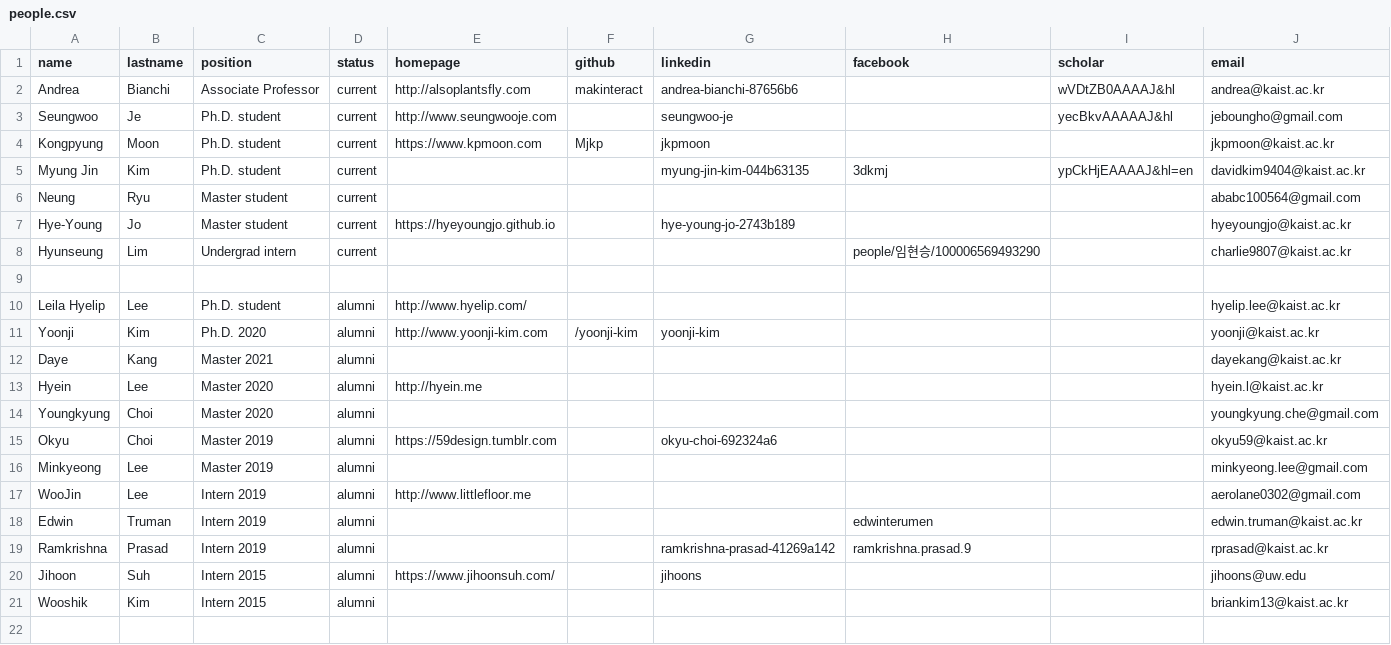
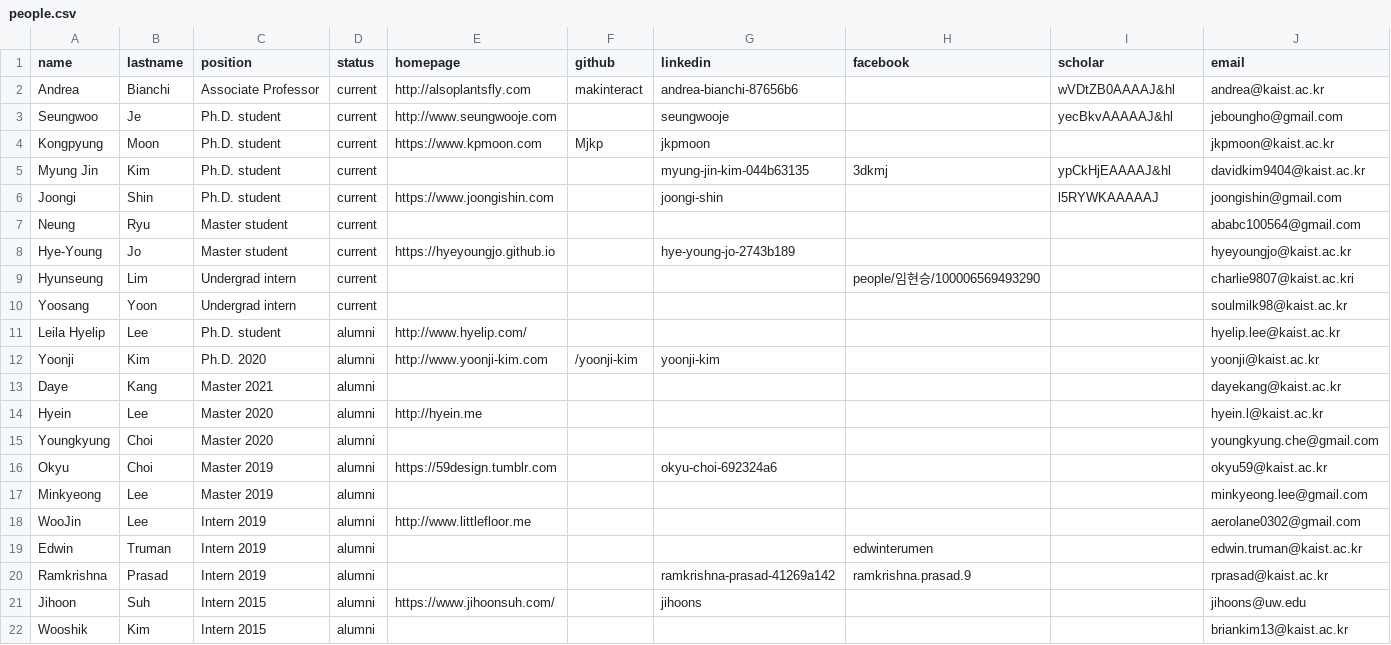
Before and after one commit to namelesspal18/makinteractlab.github.io, a CSV file: _data/people.csv, drawn as a sheet.

Commit message:
Added two people

```diff
--- a/_data/people.csv
+++ b/_data/people.csv
@@ -2,9 +2,10 @@ name,lastname,position,status,homepage,github,linkedin,facebook,scholar,email
 Andrea,Bianchi,Associate Professor,current,http://alsoplantsfly.com,makinteract,andrea-bianchi-87656b6,,wVDtZB0AAAAJ&hl,andrea@kaist.ac.kr
-Seungwoo,Je,Ph.D. student,current,http://www.seungwooje.com,,seungwoo-je,,yecBkvAAAAAJ&hl,jeboungho@gmail.com
+Seungwoo,Je,Ph.D. student,current,http://www.seungwooje.com,,seungwooje,,yecBkvAAAAAJ&hl,jeboungho@gmail.com
 Kongpyung,Moon,Ph.D. student,current,https://www.kpmoon.com,Mjkp,jkpmoon,,,jkpmoon@kaist.ac.kr
-Myung Jin,Kim,Ph.D. student,current,,,myung-jin-kim-044b63135,3dkmj,ypCkHjEAAAAJ&hl=en,davidkim9404@kaist.ac.kr
+Myung Jin,Kim,Ph.D. student,current,,,myung-jin-kim-044b63135,3dkmj,ypCkHjEAAAAJ&hl,davidkim9404@kaist.ac.kr
+Joongi,Shin,Ph.D. student,current,https://www.joongishin.com,,joongi-shin,,l5RYWKAAAAAJ,joongishin@gmail.com
 Neung,Ryu,Master student,current,,,,,,ababc100564@gmail.com
 Hye-Young,Jo,Master student,current,https://hyeyoungjo.github.io,,hye-young-jo-2743b189,,,hyeyoungjo@kaist.ac.kr
-Hyunseung,Lim,Undergrad intern,current,,,,people/임현승/100006569493290,,charlie9807@kaist.ac.kr
-
+Hyunseung,Lim,Undergrad intern,current,,,,people/임현승/100006569493290,,charlie9807@kaist.ac.kri
+Yoosang,Yoon,Undergrad intern,current,,,,,,soulmilk98@kaist.ac.kr
 Leila Hyelip,Lee,Ph.D. student,alumni,http://www.hyelip.com/,,,,,hyelip.lee@kaist.ac.kr
```
Also changed, not shown: 6 other files.
